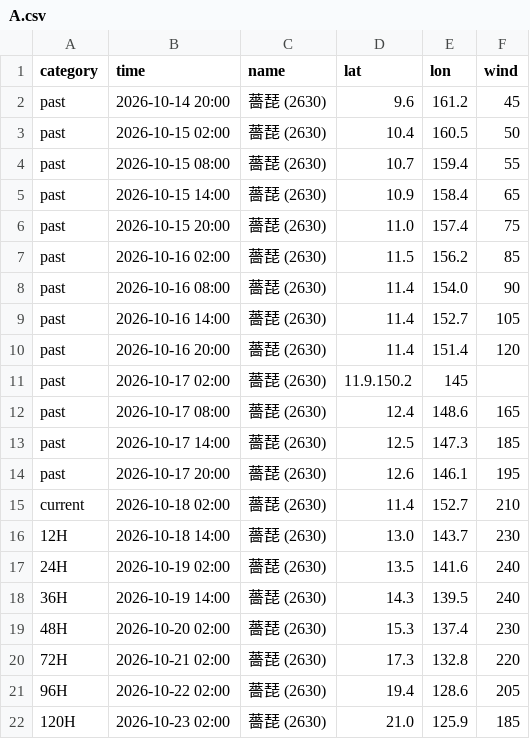
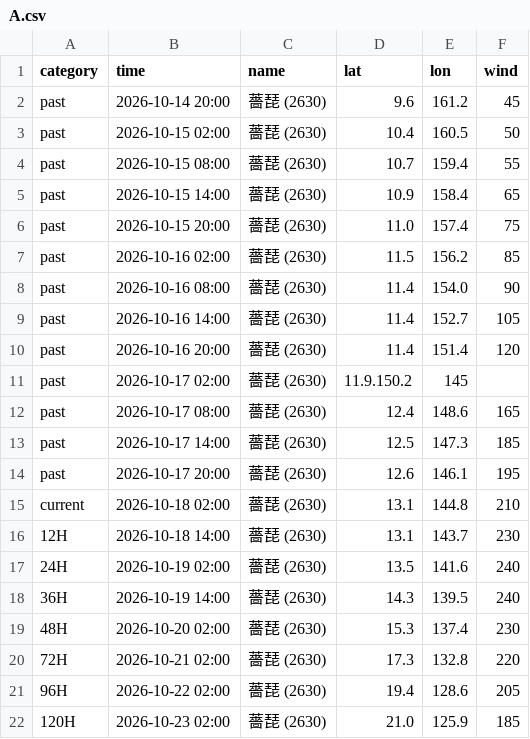
Before and after one commit to macaosso/MSSO, a CSV file: TCdata/A.csv, drawn as a sheet.

Commit message:
Update A.csv

```diff
--- a/TCdata/A.csv
+++ b/TCdata/A.csv
@@ -14,4 +14,4 @@ past,2026-10-17 14:00,薔琵 (2630),12.5,147.3,185
 past,2026-10-17 20:00,薔琵 (2630),12.6,146.1,195
-current,2026-10-18 02:00,薔琵 (2630),11.4,152.7,210
-12H,2026-10-18 14:00,薔琵 (2630),13.0,143.7,230
+current,2026-10-18 02:00,薔琵 (2630),13.1,144.8,210
+12H,2026-10-18 14:00,薔琵 (2630),13.1,143.7,230
 24H,2026-10-19 02:00,薔琵 (2630),13.5,141.6,240
```
